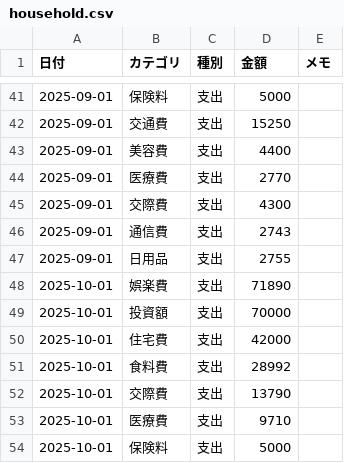
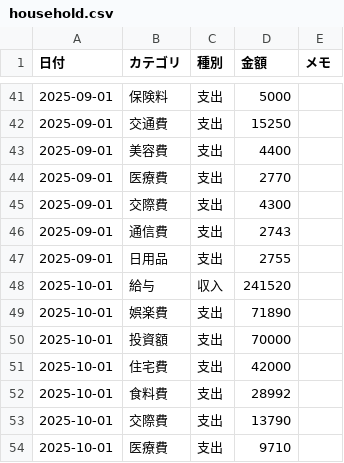
Before and after one commit to TakuyaFukumura/household-management-next-js-app, a CSV file: public/data/household.csv, drawn as a sheet; only a part is shown, gaps mark what is left out; the shorter side is filled out with more unchanged rows.

```diff
--- a/public/data/household.csv
+++ b/public/data/household.csv
@@ -47,2 +47,3 @@
 2025-09-01,日用品,支出,2755,
+2025-10-01,給与,収入,241520,
 2025-10-01,娯楽費,支出,71890,
```
